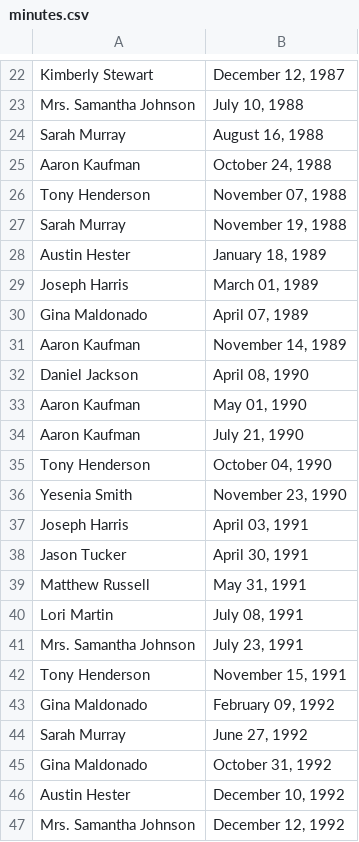
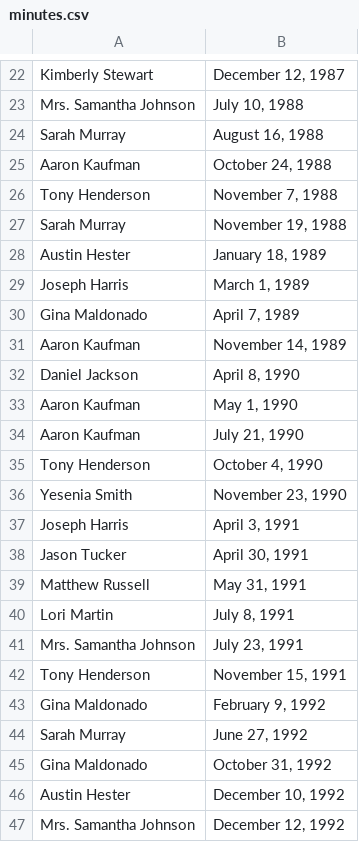
Before and after one commit to mari-no/python_homework, a CSV file: assignment2/minutes.csv, drawn as a sheet; only a part is shown, gaps mark what is left out; the diff covers the shown part only.

Commit message:
Revert "Assignment 2 Python"

```diff
--- a/assignment2/minutes.csv
+++ b/assignment2/minutes.csv
@@ -25,20 +25,20 @@ Sarah Murray,"August 16, 1988"
 Aaron Kaufman,"October 24, 1988"
-Tony Henderson,"November 07, 1988"
+Tony Henderson,"November 7, 1988"
 Sarah Murray,"November 19, 1988"
 Austin Hester,"January 18, 1989"
-Joseph Harris,"March 01, 1989"
-Gina Maldonado,"April 07, 1989"
+Joseph Harris,"March 1, 1989"
+Gina Maldonado,"April 7, 1989"
 Aaron Kaufman,"November 14, 1989"
-Daniel Jackson,"April 08, 1990"
-Aaron Kaufman,"May 01, 1990"
+Daniel Jackson,"April 8, 1990"
+Aaron Kaufman,"May 1, 1990"
 Aaron Kaufman,"July 21, 1990"
-Tony Henderson,"October 04, 1990"
+Tony Henderson,"October 4, 1990"
 Yesenia Smith,"November 23, 1990"
-Joseph Harris,"April 03, 1991"
+Joseph Harris,"April 3, 1991"
 Jason Tucker,"April 30, 1991"
 Matthew Russell,"May 31, 1991"
-Lori Martin,"July 08, 1991"
+Lori Martin,"July 8, 1991"
 Mrs. Samantha Johnson,"July 23, 1991"
 Tony Henderson,"November 15, 1991"
-Gina Maldonado,"February 09, 1992"
+Gina Maldonado,"February 9, 1992"
 Sarah Murray,"June 27, 1992"
```
Also changed, not shown: 7 edited cells elsewhere in this file, 4 other files.
